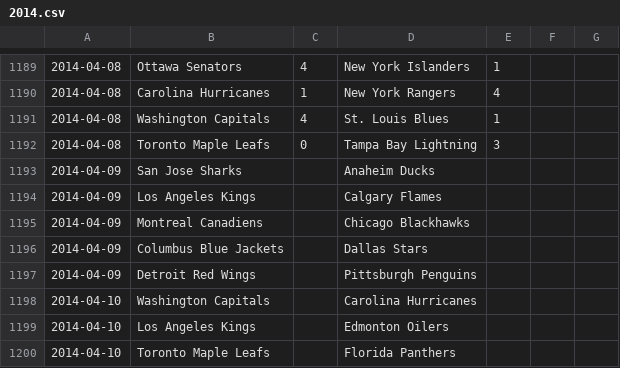
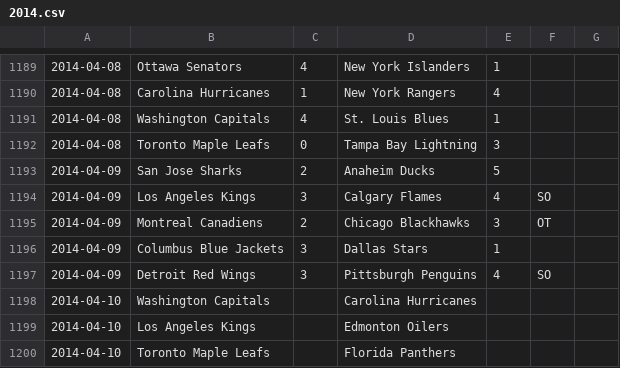
Before and after one commit to cabusto/nhlchampionshipbelt, a CSV file: app/static/data/2014.csv, drawn as a sheet; only a part is shown, gaps mark what is left out.

Commit message:
updated scores

```diff
--- a/app/static/data/2014.csv
+++ b/app/static/data/2014.csv
@@ -1192,7 +1192,7 @@
 2014-04-08,Toronto Maple Leafs,0,Tampa Bay Lightning,3,,
-2014-04-09,San Jose Sharks,,Anaheim Ducks,,,
-2014-04-09,Los Angeles Kings,,Calgary Flames,,,
-2014-04-09,Montreal Canadiens,,Chicago Blackhawks,,,
-2014-04-09,Columbus Blue Jackets,,Dallas Stars,,,
-2014-04-09,Detroit Red Wings,,Pittsburgh Penguins,,,
+2014-04-09,San Jose Sharks,2,Anaheim Ducks,5,,
+2014-04-09,Los Angeles Kings,3,Calgary Flames,4,SO,
+2014-04-09,Montreal Canadiens,2,Chicago Blackhawks,3,OT,
+2014-04-09,Columbus Blue Jackets,3,Dallas Stars,1,,
+2014-04-09,Detroit Red Wings,3,Pittsburgh Penguins,4,SO,
 2014-04-10,Washington Capitals,,Carolina Hurricanes,,,
```
